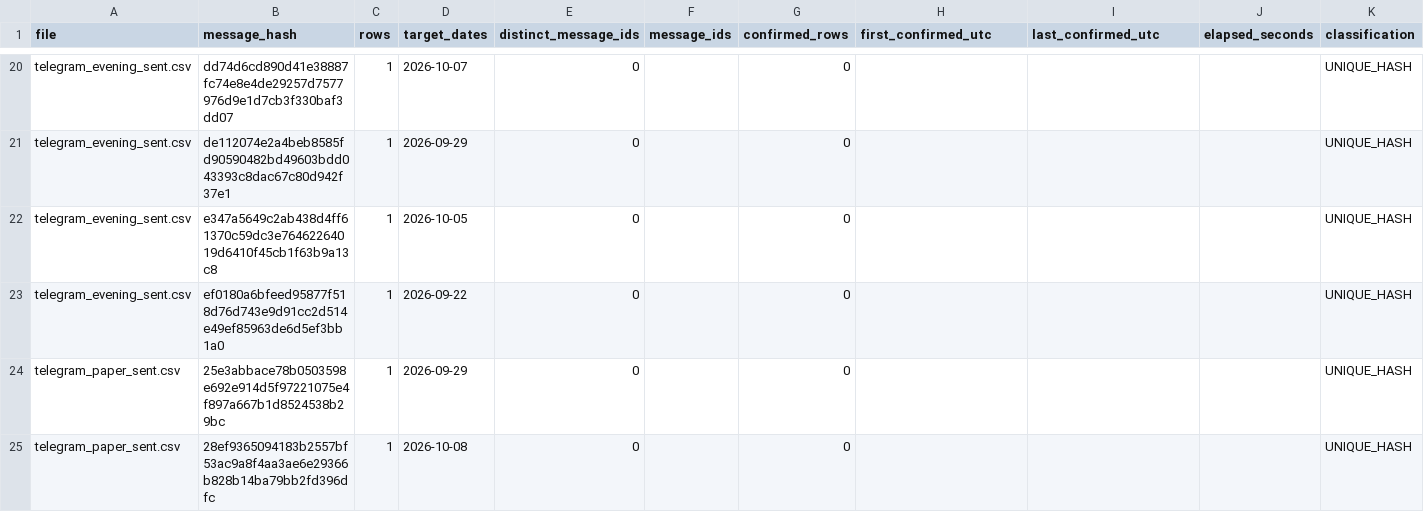
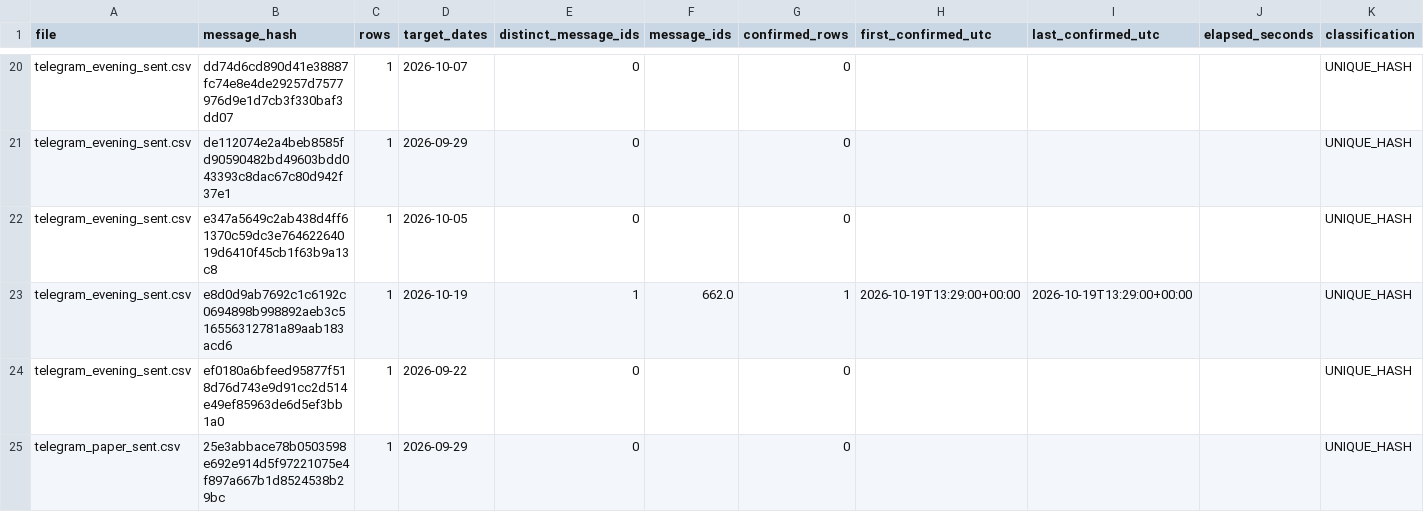
Before and after one commit to vishwasgarg5/stock-picker, a CSV file: data/phase93_receipt_forensics.csv, drawn as a sheet; only a part is shown, gaps mark what is left out; the shorter side is filled out with more unchanged rows; the diff covers the shown part only; the diff names each change by its address in the sheet, - before the commit and + after, or states it on an @@ line.

```diff
--- a/data/phase93_receipt_forensics.csv
+++ b/data/phase93_receipt_forensics.csv
+row 23: telegram_evening_sent.csv | e8d0d9ab7692c1c6192c0694898b998892aeb3c516556312781a89aab183acd6 | 1 | 2026-10-19 | 1 | 662.0 | 1 | 2026-10-19T13:29:00+00:00 | 2026-10-19T13:29:00+00:00 |  | UNIQUE_HASH
```
Also changed, not shown: 3 added rows elsewhere in this file, data/index_intelligence_summary.csv, data/phase85_receipt_anomalies.csv, 51 other files.
